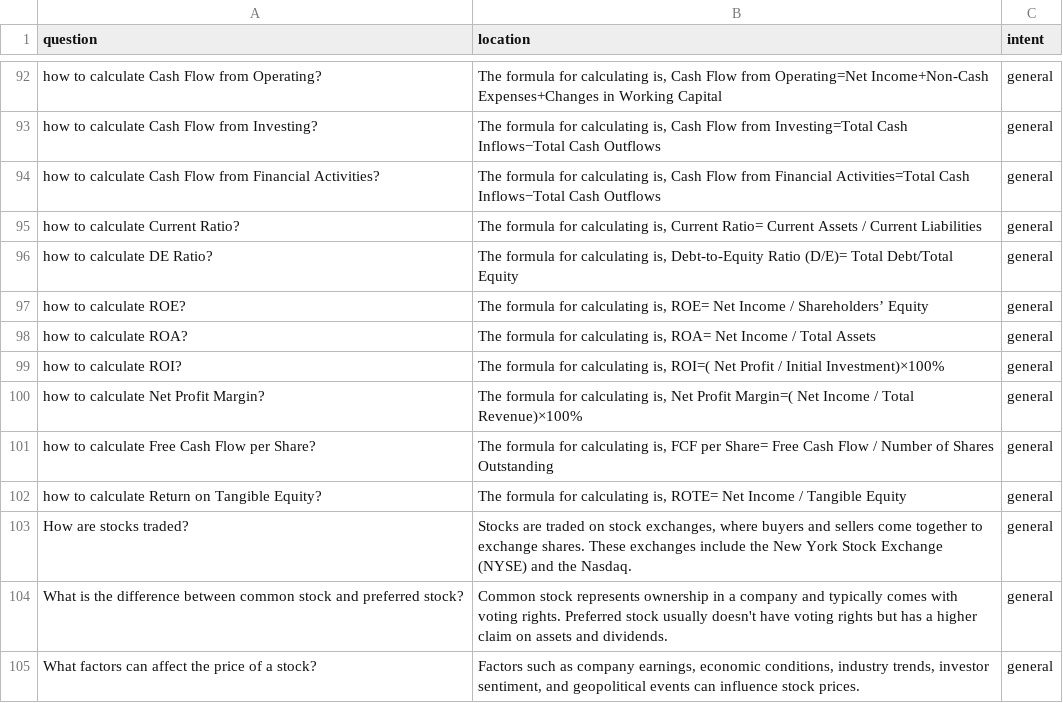
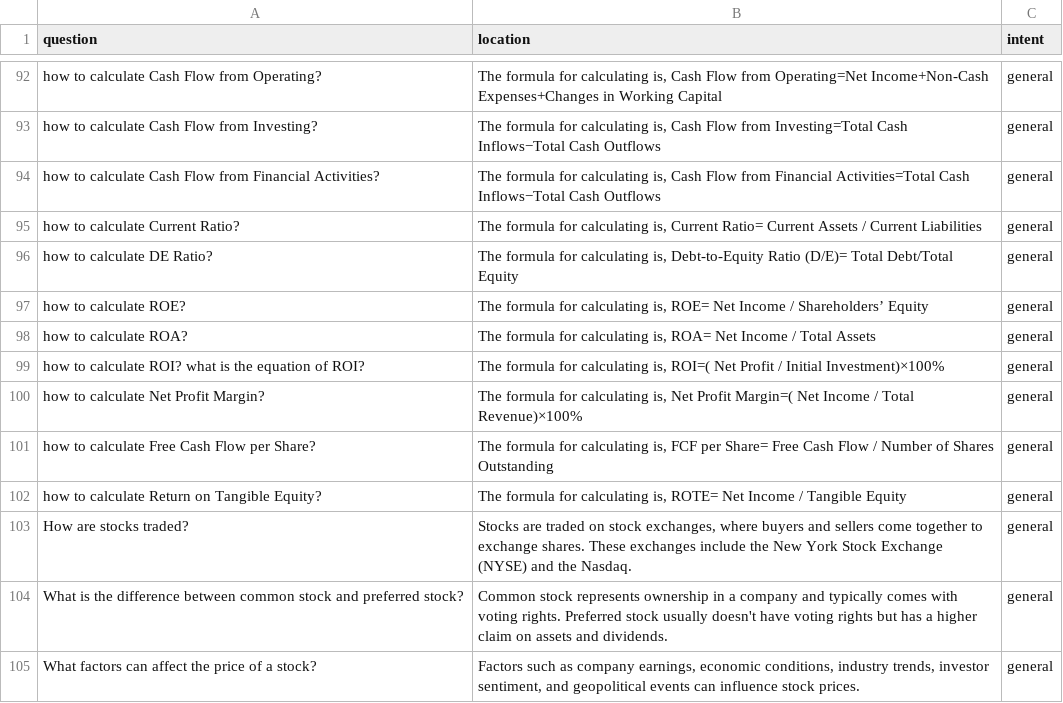
Before and after one commit to SiddiqKarim/FinQAChatbot, a CSV file: qa.csv, drawn as a sheet; only a part is shown, gaps mark what is left out.

Commit message:
Update qa.csv

```diff
--- a/qa.csv
+++ b/qa.csv
@@ -99,3 +99,3 @@ how to calculate ROE?,"The formula for calculating is, ROE= Net Income / Shareho
 how to calculate ROA?,"The formula for calculating is, ROA= Net Income / Total Assets",general,
-how to calculate ROI?,"The formula for calculating is, ROI=( Net Profit / Initial Investment)×100%",general,
+how to calculate ROI? what is the equation of ROI?,"The formula for calculating is, ROI=( Net Profit / Initial Investment)×100%",general,
 how to calculate Net Profit Margin?,"The formula for calculating is, Net Profit Margin=( Net Income / Total Revenue)×100%",general,
```
